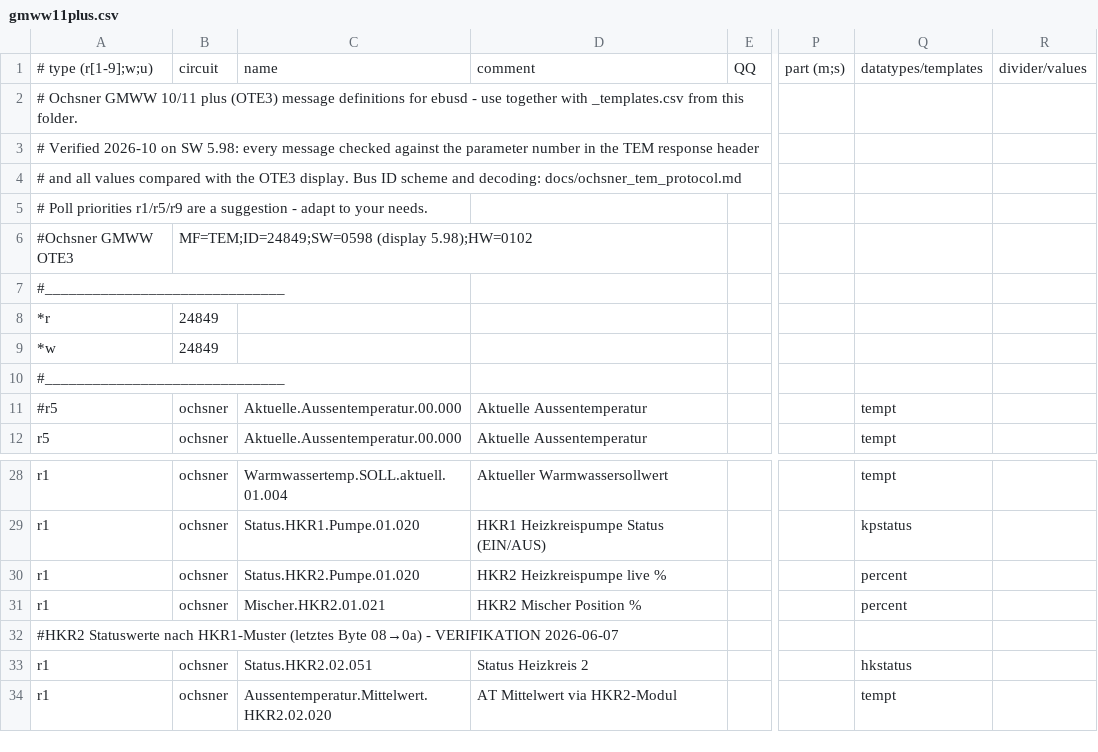
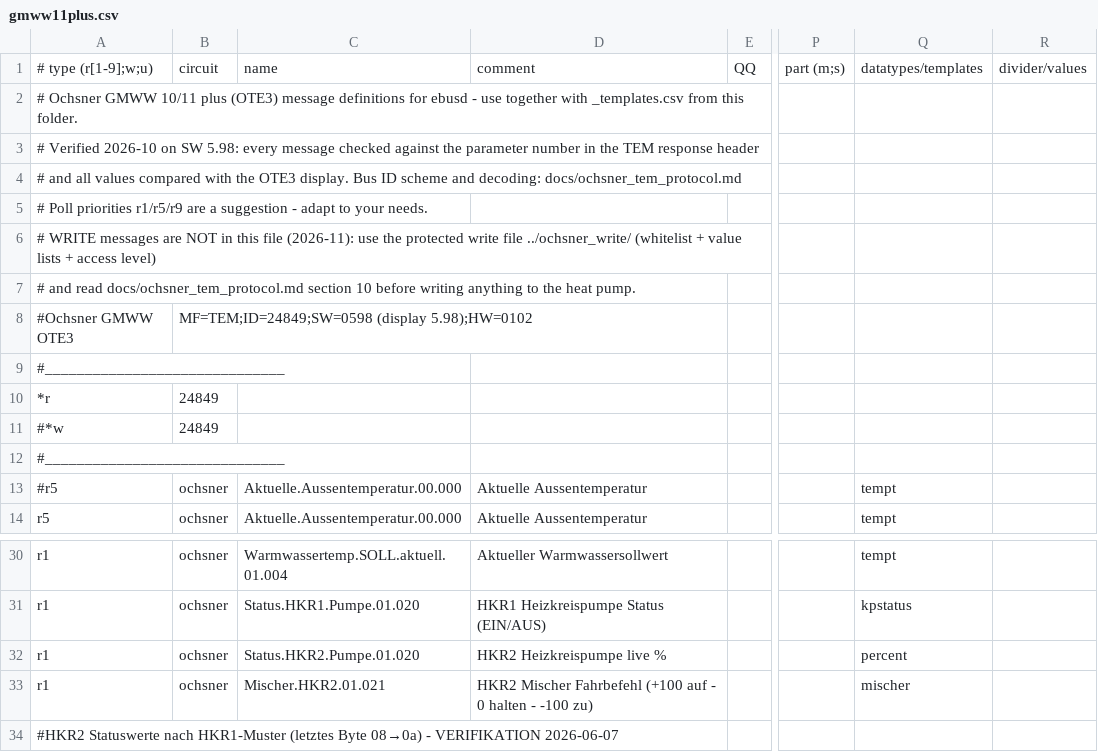
Before and after one commit to jodler80/ebusd-guide-Ochsner-GMWW-with-Home-Assistant, a CSV file: configuration/ochsner/gmww11plus.csv, drawn as a sheet; only a part is shown, gaps mark what is left out; the shorter side is filled out with more unchanged rows; addresses are those after the commit; rows hold the shown columns only; the diff covers the shown part only; the diff names each change by its address in the sheet, - before the commit and + after, or states it on an @@ line.

```diff
--- a/configuration/ochsner/gmww11plus.csv
+++ b/configuration/ochsner/gmww11plus.csv
+row 6: # WRITE messages are NOT in this file (2026-11): use the protected write file ../ochsner_write/ (whitelist + value lists + access level)
+row 7: # and read docs/ochsner_tem_protocol.md section 10 before writing anything to the heat pump.
-A11: *w
+A11: #*w
-D33: HKR2 Mischer Position %
+D33: HKR2 Mischer Fahrbefehl (+100 auf - 0 halten - -100 zu)
-Q33: percent
+Q33: mischer
```
Also changed, not shown: 2 added rows and 12 removed rows elsewhere in this file, configuration/ochsner/_templates.csv, 4 other files.
